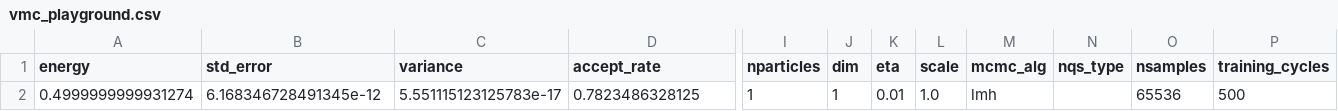
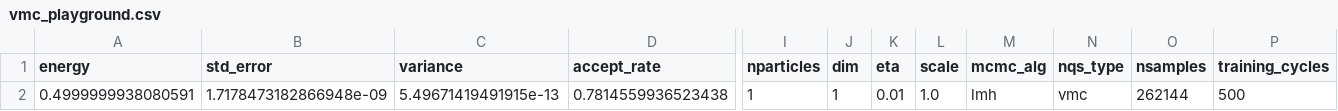
Before and after one commit to Daniel-Haas-B/NeuralQuantumState, a CSV file: data/vmc_playground.csv, drawn as a sheet; only a part is shown, gaps mark what is left out; removed rows and columns are numbered as before the commit, all else as after; rows hold the shown columns only; the diff names each change by its address in the sheet, - before the commit and + after, or states it on an @@ line.

```diff
--- a/data/vmc_playground.csv
+++ b/data/vmc_playground.csv
-row 2: 0.4999999999931274 | 6.168346728491345e-12 | 5.551115123125783e-17 | 0.7823486328125 | 1 | 1 | 0.01 | 1.0 | lmh |  | 65536 | 500
+row 2: 0.4999999938080591 | 1.7178473182866948e-09 | 5.49671419491915e-13 | 0.7814559936523438 | 1 | 1 | 0.01 | 1.0 | lmh | vmc | 262144 | 500
```
Also changed, not shown: 18 other files.
